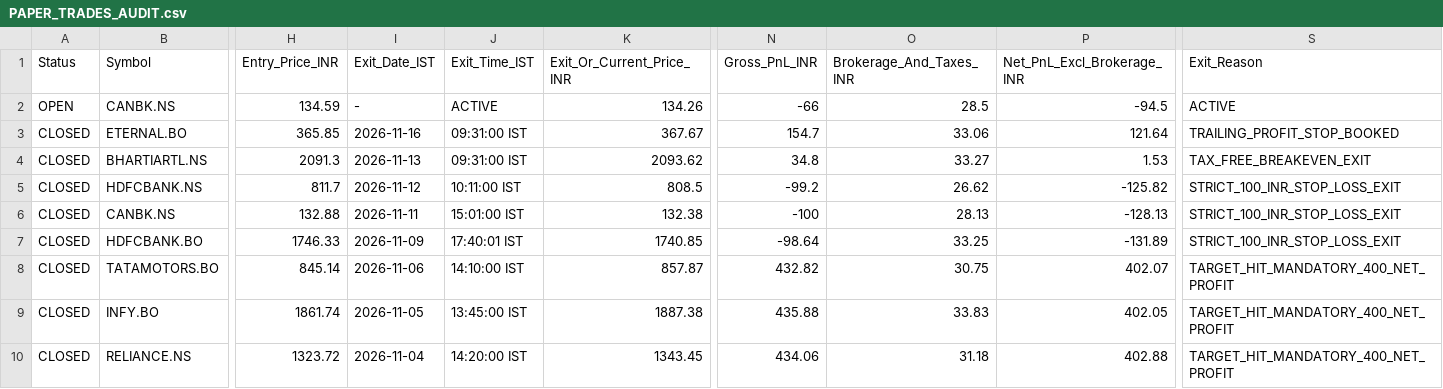
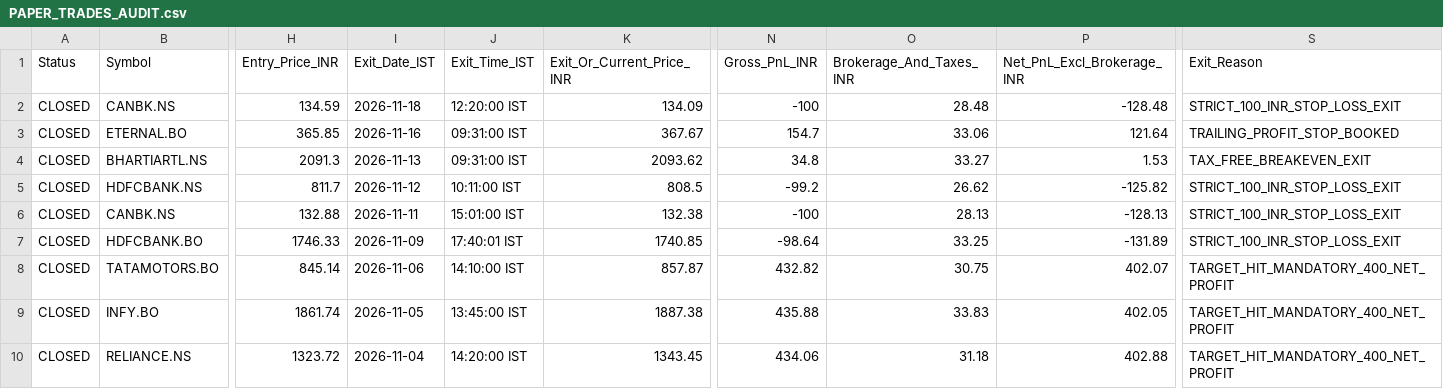
Before and after one commit to anandsurla/indian-day-trader-skill, a CSV file: reports/PAPER_TRADES_AUDIT.csv, drawn as a sheet; only a part is shown, gaps mark what is left out; the diff names each change by its address in the sheet, - before the commit and + after, or states it on an @@ line.

Commit message:
Auto-sync IST 2026-11-18 12:23:34 IST (reports/PAPER_TRADES_AUDIT.csv)

```diff
--- a/reports/PAPER_TRADES_AUDIT.csv
+++ b/reports/PAPER_TRADES_AUDIT.csv
-A2 (Status): OPEN
+A2 (Status): CLOSED
-I2 (Exit_Date_IST): -
+I2 (Exit_Date_IST): 2026-11-18
-J2 (Exit_Time_IST): ACTIVE
+J2 (Exit_Time_IST): 12:20:00 IST
-K2 (Exit_Or_Current_Price_INR): 134.26
+K2 (Exit_Or_Current_Price_INR): 134.09
-N2 (Gross_PnL_INR): -66
+N2 (Gross_PnL_INR): -100
-O2 (Brokerage_And_Taxes_INR): 28.5
+O2 (Brokerage_And_Taxes_INR): 28.48
-P2 (Net_PnL_Excl_Brokerage_INR): -94.5
+P2 (Net_PnL_Excl_Brokerage_INR): -128.48
-S2 (Exit_Reason): ACTIVE
+S2 (Exit_Reason): STRICT_100_INR_STOP_LOSS_EXIT
```
